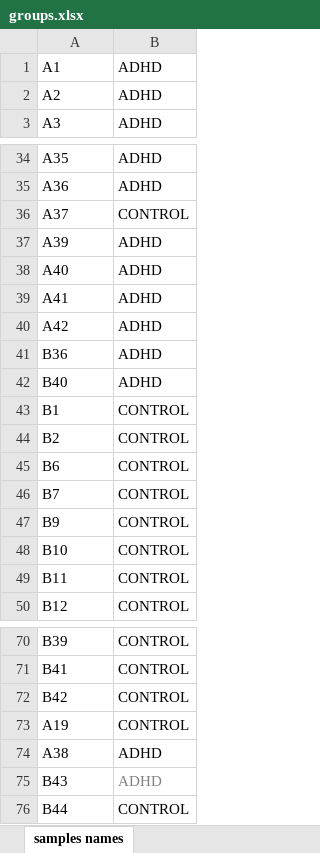
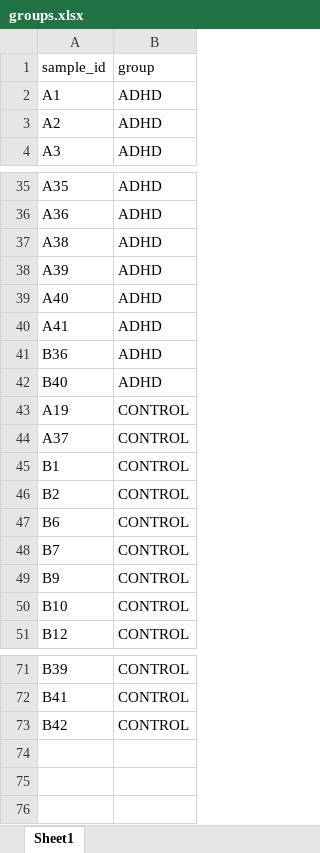
Before and after one commit to godietrafi-prog/metabolomics-dashboard, an Excel workbook: data/adhd_feces_rafi_2026_020726/groups.xlsx, sheet Sheet1, drawn as a sheet; only a part is shown, gaps mark what is left out; values as stored, in another font and other column widths than the file's, no borders; removed rows and columns are numbered as before the commit, all else as after; the diff names each change by its address in the sheet, - before the commit and + after, or states it on an @@ line.

Commit message:
fix: groups.xlsx with correct sample_id format

```diff
--- a/data/adhd_feces_rafi_2026_020726/groups.xlsx (sheet Sheet1)
+++ b/data/adhd_feces_rafi_2026_020726/groups.xlsx (sheet Sheet1)
-sheet tab: samples names
+sheet tab: Sheet1
+row 1: sample_id | group
@@ row 74 moved to row 37: A38 @@
-row 40: A42 | ADHD
@@ row 73 moved to row 43: A19 @@
@@ row 36 moved to row 44: A37 @@
-row 49: B11 | CONTROL
-row 75: B43 | ADHD
-row 76: B44 | CONTROL
```
